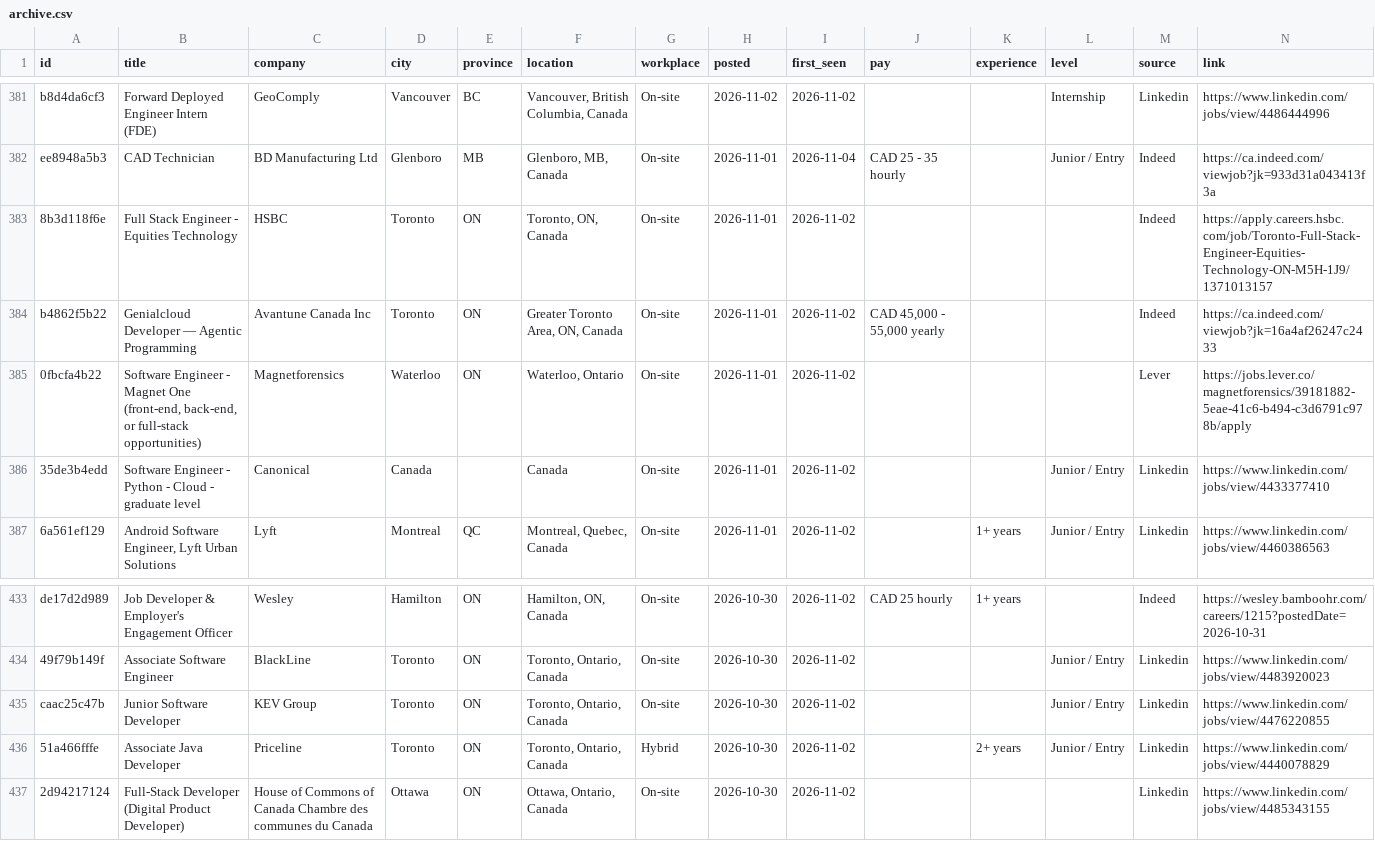
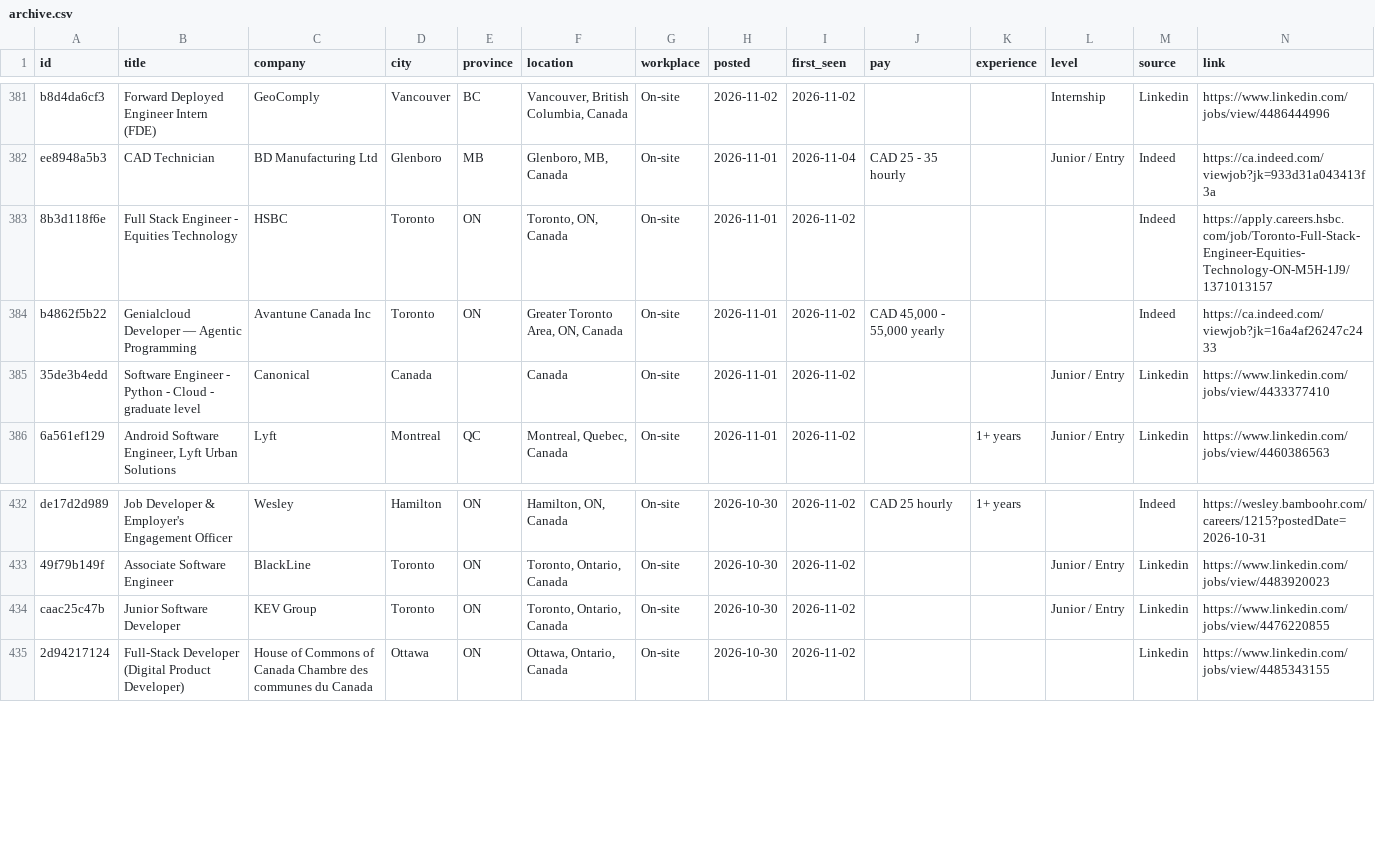
Before and after one commit to MeetPatel8575/canada-early-career-tech-jobs, a CSV file: archive.csv, drawn as a sheet; only a part is shown, gaps mark what is left out.

```diff
--- a/archive.csv
+++ b/archive.csv
@@ -384,3 +384,2 @@ ee8948a5b3,CAD Technician,BD Manufacturing Ltd,Glenboro,MB,"Glenboro, MB, Canada
 b4862f5b22,Genialcloud Developer — Agentic Programming,Avantune Canada Inc,Toronto,ON,"Greater Toronto Area, ON, Canada",On-site,2026-11-01,2026-11-02,"CAD 45,000 - 55,000 yearly",,,Indeed,https://ca.indeed.com/viewjob?jk=16a4af26247c2433
-0fbcfa4b22,"Software Engineer - Magnet One (front-end, back-end, or full-stack opportunities)",Magnetforensics,Waterloo,ON,"Waterloo, Ontario",On-site,2026-11-01,2026-11-02,,,,Lever,https://jobs.lever.co/magnetforensics/39181882-5eae-41c6-b494-c3d6791c978b/apply
 35de3b4edd,Software Engineer - Python - Cloud - graduate level,Canonical,Canada,,Canada,On-site,2026-11-01,2026-11-02,,,Junior / Entry,Linkedin,https://www.linkedin.com/jobs/view/4433377410
@@ -435,3 +434,2 @@ de17d2d989,Job Developer & Employer's Engagement Officer,Wesley,Hamilton,ON,"Ham
 caac25c47b,Junior Software Developer,KEV Group,Toronto,ON,"Toronto, Ontario, Canada",On-site,2026-10-30,2026-11-02,,,Junior / Entry,Linkedin,https://www.linkedin.com/jobs/view/4476220855
-51a466fffe,Associate Java Developer,Priceline,Toronto,ON,"Toronto, Ontario, Canada",Hybrid,2026-10-30,2026-11-02,,2+ years,Junior / Entry,Linkedin,https://www.linkedin.com/jobs/view/4440078829
 2d94217124,Full-Stack Developer (Digital Product Developer),House of Commons of Canada Chambre des communes du Canada,Ottawa,ON,"Ottawa, Ontario, Canada",On-site,2026-10-30,2026-11-02,,,,Linkedin,https://www.linkedin.com/jobs/view/4485343155
```
Also changed, not shown: jobs.csv, 2 other files.
